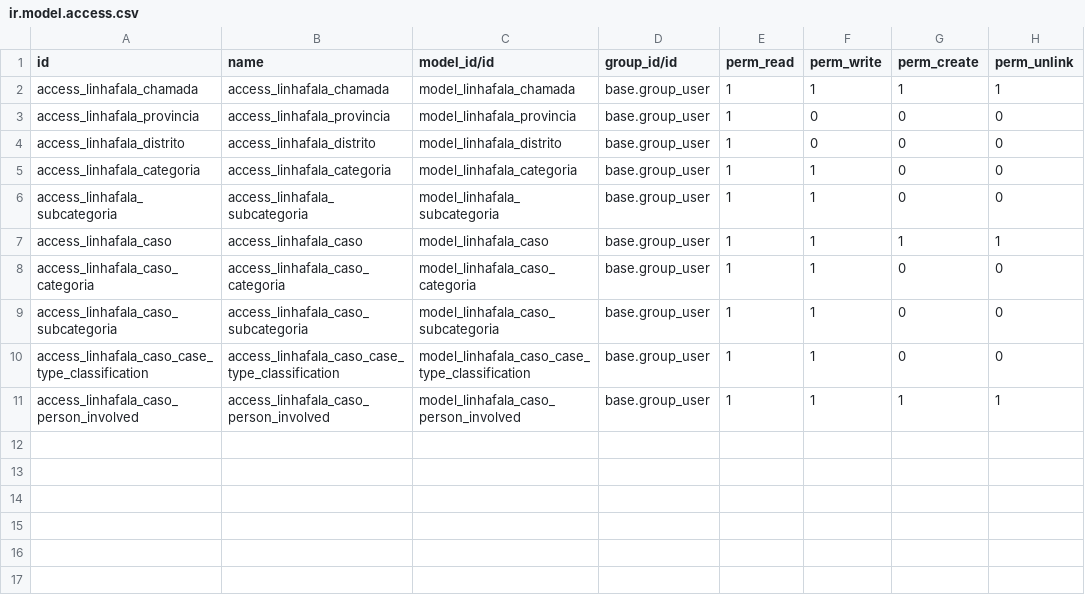
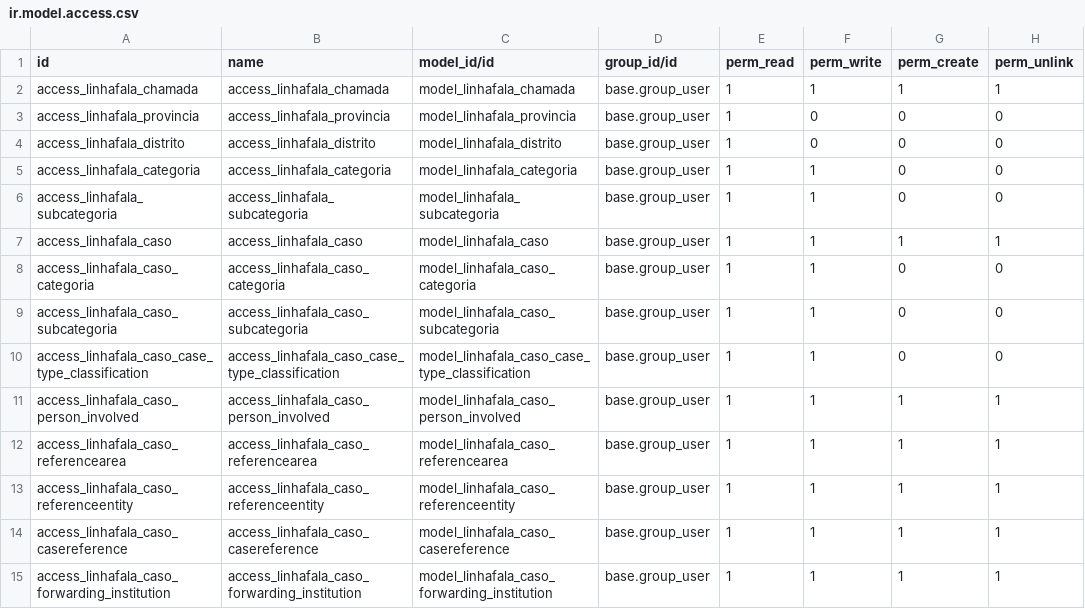
Before and after one commit to roboboinc/linhafala_odoo, a CSV file: security/ir.model.access.csv, drawn as a sheet; the diff names each change by its address in the sheet, - before the commit and + after, or states it on an @@ line.

Commit message:
Add ForwardingInstitutions and related views

```diff
--- a/security/ir.model.access.csv
+++ b/security/ir.model.access.csv
+row 12: access_linhafala_caso_referencearea | access_linhafala_caso_referencearea | model_linhafala_caso_referencearea | base.group_user | 1 | 1 | 1 | 1
+row 13: access_linhafala_caso_referenceentity | access_linhafala_caso_referenceentity | model_linhafala_caso_referenceentity | base.group_user | 1 | 1 | 1 | 1
+row 14: access_linhafala_caso_casereference | access_linhafala_caso_casereference | model_linhafala_caso_casereference | base.group_user | 1 | 1 | 1 | 1
+row 15: access_linhafala_caso_forwarding_institution | access_linhafala_caso_forwarding_institution | model_linhafala_caso_forwarding_institution | base.group_user | 1 | 1 | 1 | 1
```
Also changed, not shown: 5 other files.
